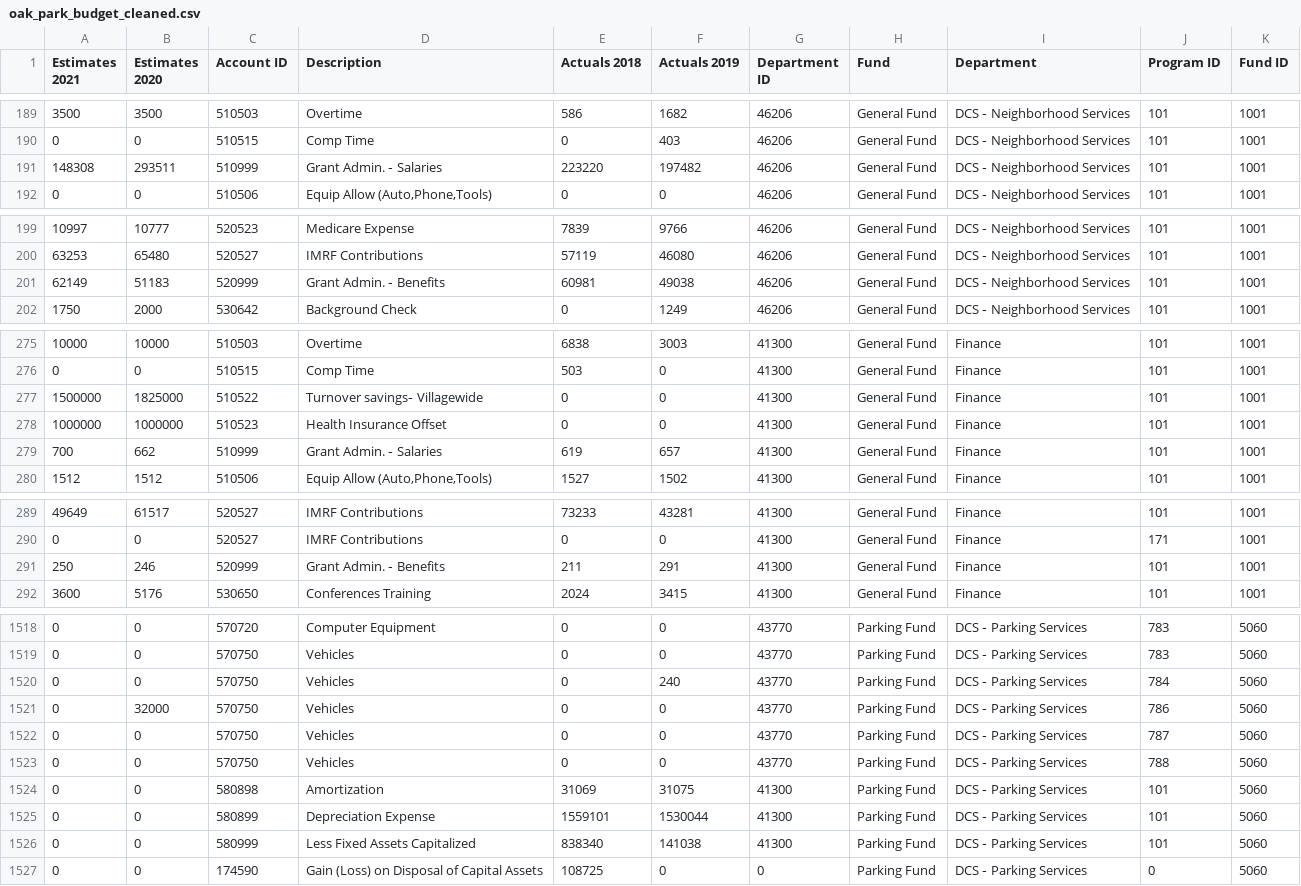
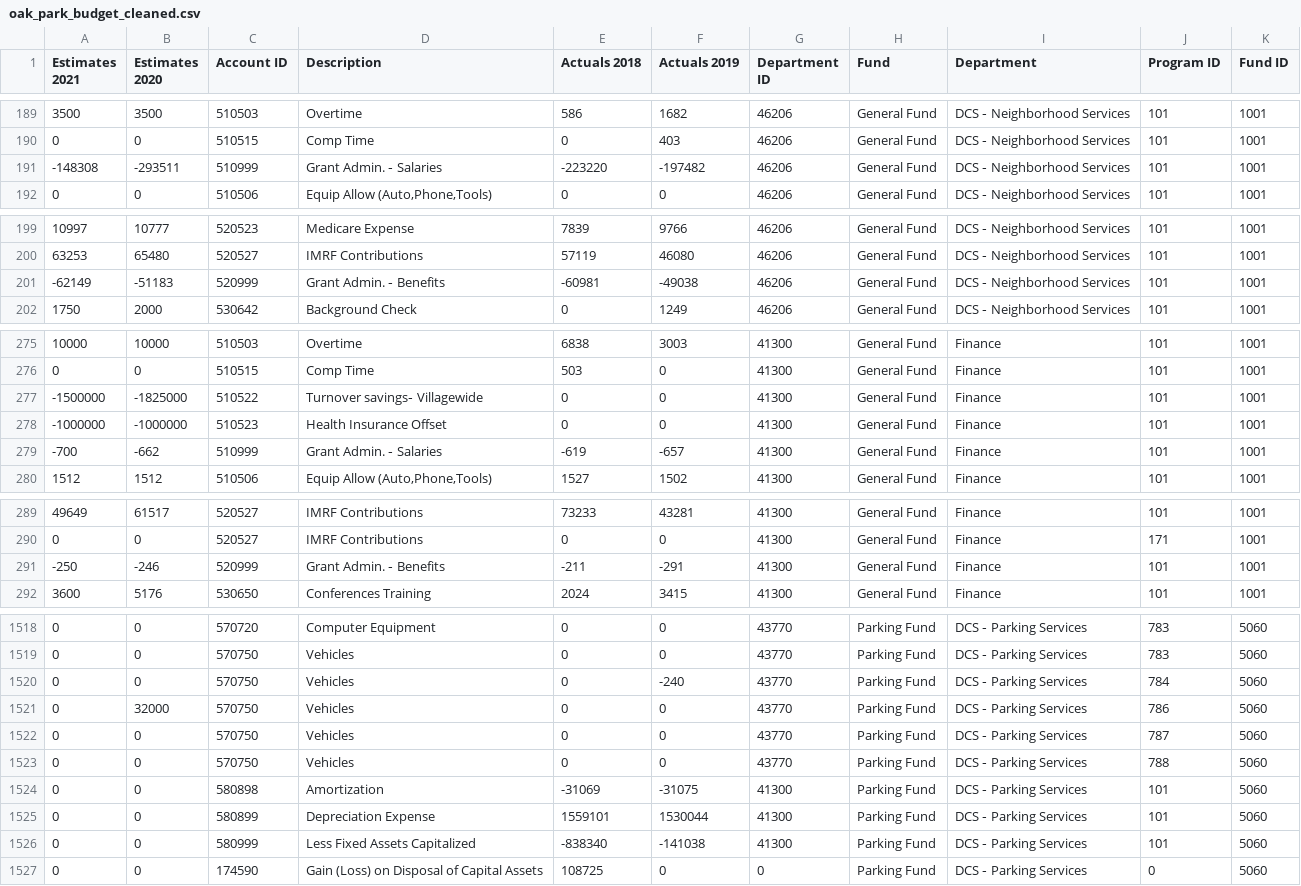
Before and after one commit to derekeder/oak-park-budget, a CSV file: data/final/oak_park_budget_cleaned.csv, drawn as a sheet; only a part is shown, gaps mark what is left out; the diff covers the shown part only.

```diff
--- a/data/final/oak_park_budget_cleaned.csv
+++ b/data/final/oak_park_budget_cleaned.csv
@@ -190,3 +190,3 @@
 "0","0","510515","Comp Time","0","403","46206","General Fund","DCS ‐ Neighborhood Services","101","1001"
-"148308","293511","510999","Grant Admin. ‐ Salaries","223220","197482","46206","General Fund","DCS ‐ Neighborhood Services","101","1001"
+"-148308","-293511","510999","Grant Admin. ‐ Salaries","-223220","-197482","46206","General Fund","DCS ‐ Neighborhood Services","101","1001"
 "0","0","510506","Equip Allow (Auto,Phone,Tools)","0","0","46206","General Fund","DCS ‐ Neighborhood Services","101","1001"
@@ -200,3 +200,3 @@
 "63253","65480","520527","IMRF Contributions","57119","46080","46206","General Fund","DCS ‐ Neighborhood Services","101","1001"
-"62149","51183","520999","Grant Admin. ‐ Benefits","60981","49038","46206","General Fund","DCS ‐ Neighborhood Services","101","1001"
+"-62149","-51183","520999","Grant Admin. ‐ Benefits","-60981","-49038","46206","General Fund","DCS ‐ Neighborhood Services","101","1001"
 "1750","2000","530642","Background Check","0","1249","46206","General Fund","DCS ‐ Neighborhood Services","101","1001"
@@ -276,5 +276,5 @@
 "0","0","510515","Comp Time","503","0","41300","General Fund","Finance","101","1001"
-"1500000","1825000","510522","Turnover savings‐ Villagewide","0","0","41300","General Fund","Finance","101","1001"
-"1000000","1000000","510523","Health Insurance Offset","0","0","41300","General Fund","Finance","101","1001"
-"700","662","510999","Grant Admin. ‐ Salaries","619","657","41300","General Fund","Finance","101","1001"
+"-1500000","-1825000","510522","Turnover savings‐ Villagewide","0","0","41300","General Fund","Finance","101","1001"
+"-1000000","-1000000","510523","Health Insurance Offset","0","0","41300","General Fund","Finance","101","1001"
+"-700","-662","510999","Grant Admin. ‐ Salaries","-619","-657","41300","General Fund","Finance","101","1001"
 "1512","1512","510506","Equip Allow (Auto,Phone,Tools)","1527","1502","41300","General Fund","Finance","101","1001"
@@ -290,3 +290,3 @@
 "0","0","520527","IMRF Contributions","0","0","41300","General Fund","Finance","171","1001"
-"250","246","520999","Grant Admin. ‐ Benefits","211","291","41300","General Fund","Finance","101","1001"
+"-250","-246","520999","Grant Admin. ‐ Benefits","-211","-291","41300","General Fund","Finance","101","1001"
 "3600","5176","530650","Conferences Training","2024","3415","41300","General Fund","Finance","101","1001"
@@ -1519,3 +1519,3 @@
 "0","0","570750","Vehicles","0","0","43770","Parking Fund","DCS ‐ Parking Services","783","5060"
-"0","0","570750","Vehicles","0","240","43770","Parking Fund","DCS ‐ Parking Services","784","5060"
+"0","0","570750","Vehicles","0","-240","43770","Parking Fund","DCS ‐ Parking Services","784","5060"
 "0","32000","570750","Vehicles","0","0","43770","Parking Fund","DCS ‐ Parking Services","786","5060"
@@ -1523,5 +1523,5 @@
 "0","0","570750","Vehicles","0","0","43770","Parking Fund","DCS ‐ Parking Services","788","5060"
-"0","0","580898","Amortization","31069","31075","41300","Parking Fund","DCS ‐ Parking Services","101","5060"
+"0","0","580898","Amortization","-31069","-31075","41300","Parking Fund","DCS ‐ Parking Services","101","5060"
 "0","0","580899","Depreciation Expense","1559101","1530044","41300","Parking Fund","DCS ‐ Parking Services","101","5060"
-"0","0","580999","Less Fixed Assets Capitalized","838340","141038","41300","Parking Fund","DCS ‐ Parking Services","101","5060"
+"0","0","580999","Less Fixed Assets Capitalized","-838340","-141038","41300","Parking Fund","DCS ‐ Parking Services","101","5060"
 "0","0","174590","Gain (Loss) on Disposal of Capital Assets","108725","0","0","Parking Fund","DCS ‐ Parking Services","0","5060"
```
Also changed, not shown: 22 edited cells elsewhere in this file, 1 other file.
